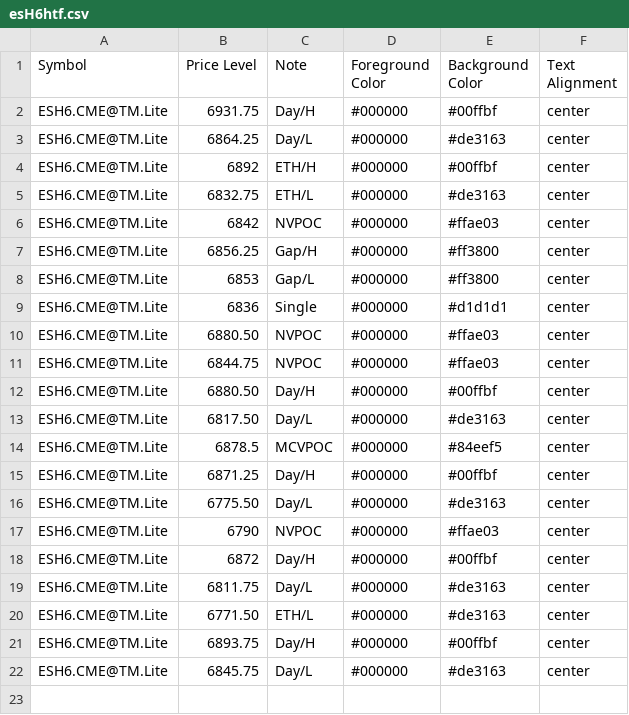
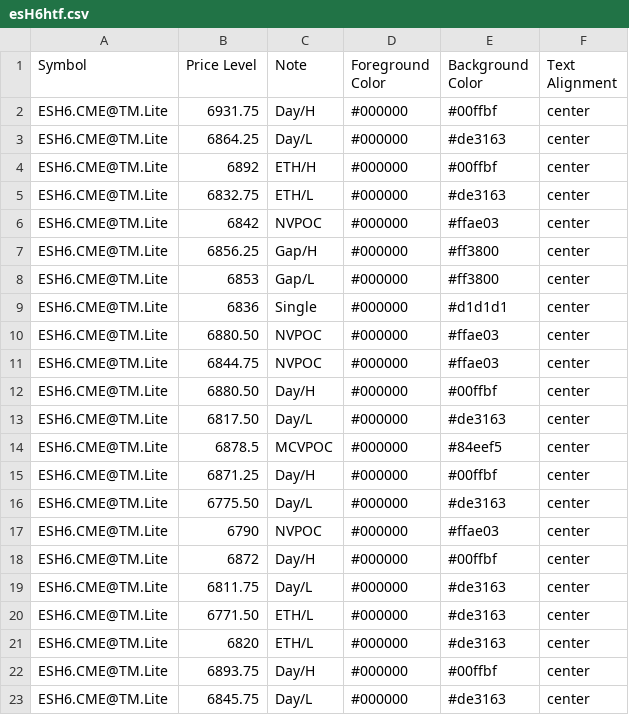
Before and after one commit to heatedtowel/EsCloudNotes, a CSV file: esH6htf.csv, drawn as a sheet; the diff names each change by its address in the sheet, - before the commit and + after, or states it on an @@ line.

Commit message:
Update esH6htf.csv

```diff
--- a/esH6htf.csv
+++ b/esH6htf.csv
+row 21: ESH6.CME@TM.Lite | 6820 | ETH/L | #000000 | #de3163 | center
```
